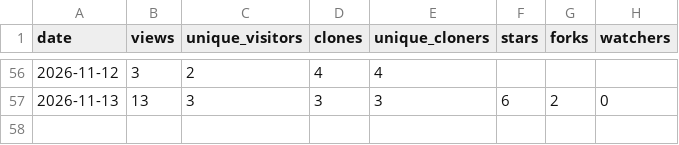
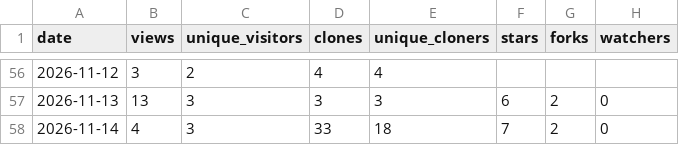
Before and after one commit to zephyr-xiao/qinglong-script, a CSV file: stats/traffic_daily.csv, drawn as a sheet; only a part is shown, gaps mark what is left out.

```diff
--- a/stats/traffic_daily.csv
+++ b/stats/traffic_daily.csv
@@ -57 +57,2 @@ date,views,unique_visitors,clones,unique_cloners,stars,forks,watchers
 2026-11-13,13,3,3,3,6,2,0
+2026-11-14,4,3,33,18,7,2,0
```
Also changed, not shown: 3 other files.
